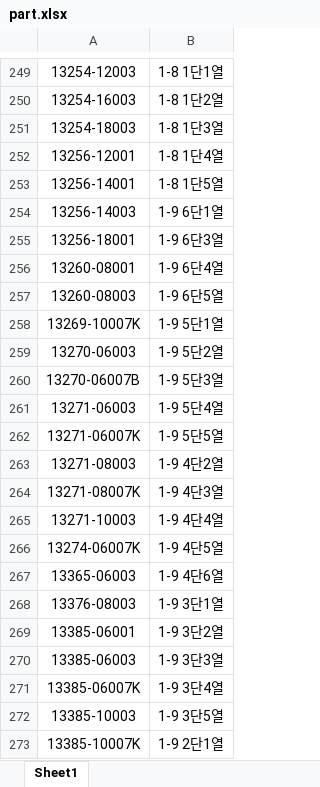
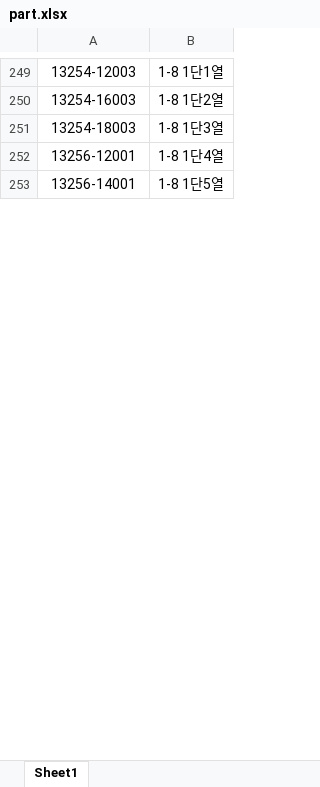
Before and after one commit to kenshin80/part, an Excel workbook: part.xlsx, sheet Sheet1, drawn as a sheet; only a part is shown, gaps mark what is left out; values as stored, in another font and other column widths than the file's, no borders; conditional formats not drawn; removed rows and columns are numbered as before the commit, all else as after; the diff covers the shown part only; the diff names each change by its address in the sheet, - before the commit and + after, or states it on an @@ line.

Commit message:
Add files via upload

```diff
--- a/part.xlsx (sheet Sheet1)
+++ b/part.xlsx (sheet Sheet1)
-row 254: 13256-14003 | 1-9 6단1열
-row 255: 13256-18001 | 1-9 6단3열
-row 256: 13260-08001 | 1-9 6단4열
-row 257: 13260-08003 | 1-9 6단5열
-row 258: 13269-10007K | 1-9 5단1열
-row 259: 13270-06003 | 1-9 5단2열
-row 260: 13270-06007B | 1-9 5단3열
-row 261: 13271-06003 | 1-9 5단4열
-row 262: 13271-06007K | 1-9 5단5열
-row 263: 13271-08003 | 1-9 4단2열
-row 264: 13271-08007K | 1-9 4단3열
-row 265: 13271-10003 | 1-9 4단4열
-row 266: 13274-06007K | 1-9 4단5열
-row 267: 13365-06003 | 1-9 4단6열
-row 268: 13376-08003 | 1-9 3단1열
-row 269: 13385-06001 | 1-9 3단2열
-row 270: 13385-06003 | 1-9 3단3열
-row 271: 13385-06007K | 1-9 3단4열
-row 272: 13385-10003 | 1-9 3단5열
-row 273: 13385-10007K | 1-9 2단1열
```
Also changed, not shown: 84 added rows, 66 removed rows, 71 edited cells and cell formats elsewhere in this sheet.
